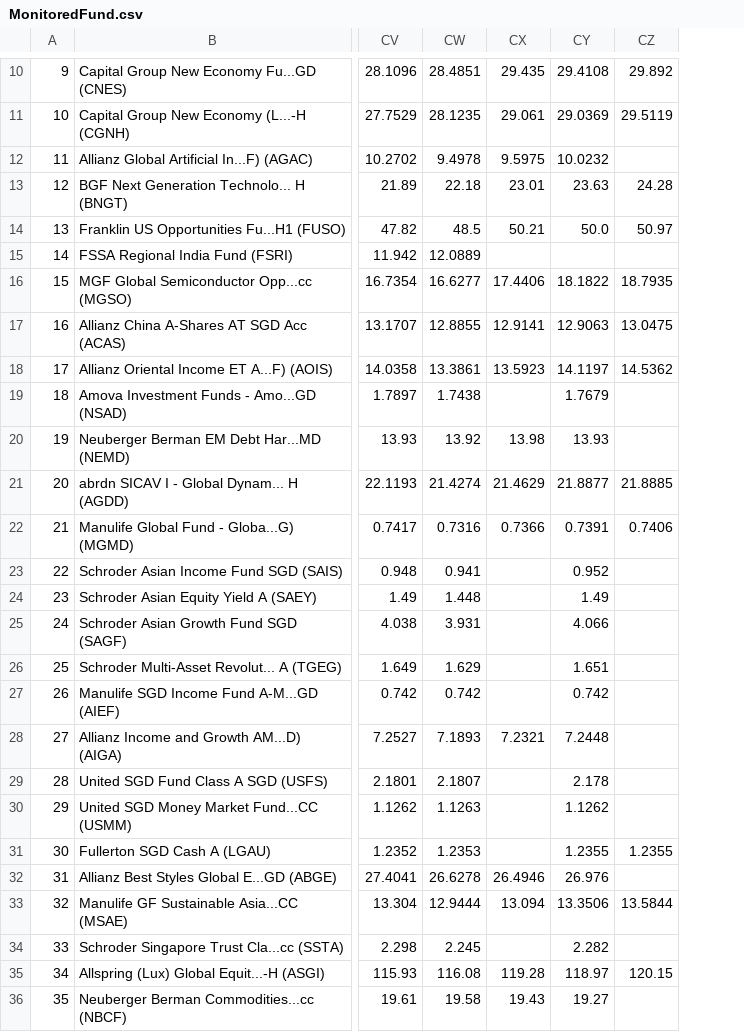
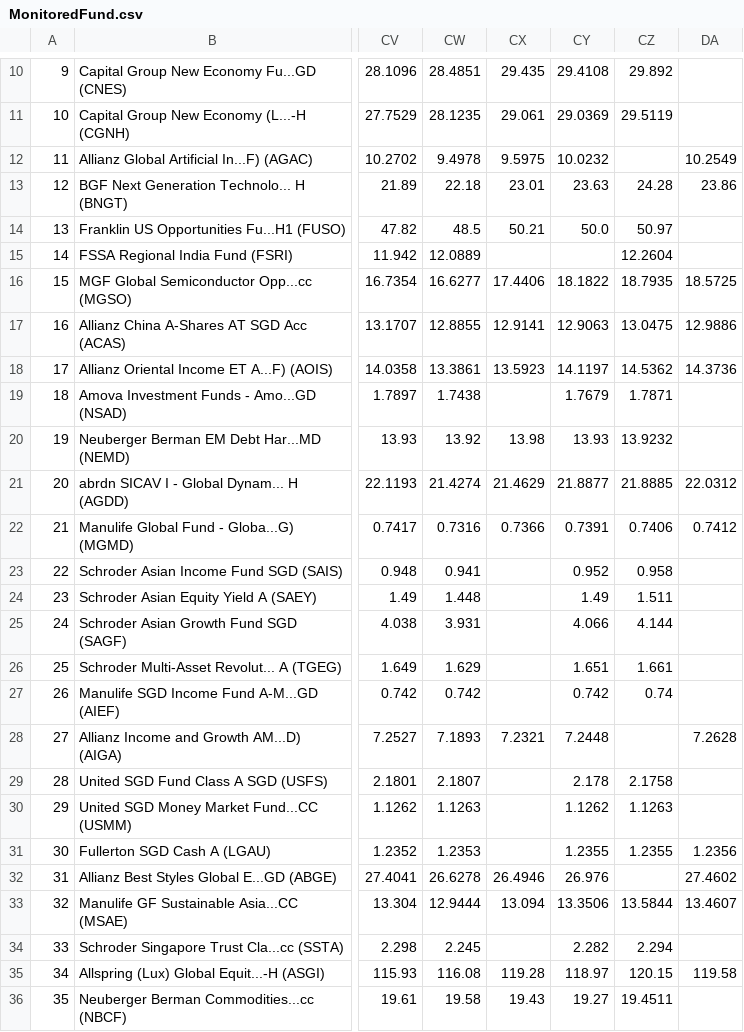
Before and after one commit to jesainvestment/MonitoredFund, a CSV file: MonitoredFund.csv, drawn as a sheet; only a part is shown, gaps mark what is left out; the diff covers the shown part only; the diff names each change by its address in the sheet, - before the commit and + after, or states it on an @@ line.

Commit message:
Update MonitoredFund.csv

```diff
--- a/MonitoredFund.csv
+++ b/MonitoredFund.csv
+column DA, rows 12-35: 10.2549 | 23.86 |  |  | 18.5725 | 12.9886 | 14.3736 |  |  | 22.0312 | 0.7412 |  |  |  |  |  | 7.2628 |  |  | 1.2356 | 27.4602 | 13.4607 |  | 119.58
-CZ15: (empty)
+CZ15: 12.2604
-CZ19: (empty)
+CZ19: 1.7871
-CZ20: (empty)
+CZ20: 13.9232
-CZ23: (empty)
+CZ23: 0.958
-CZ24: (empty)
+CZ24: 1.511
-CZ25: (empty)
+CZ25: 4.144
-CZ26: (empty)
+CZ26: 1.661
-CZ27: (empty)
+CZ27: 0.74
-CZ29: (empty)
+CZ29: 2.1758
-CZ30: (empty)
+CZ30: 1.1263
-CZ34: (empty)
+CZ34: 2.294
-CZ36: (empty)
+CZ36: 19.4511
```
Also changed, not shown: 1 edited cell elsewhere in this file.
